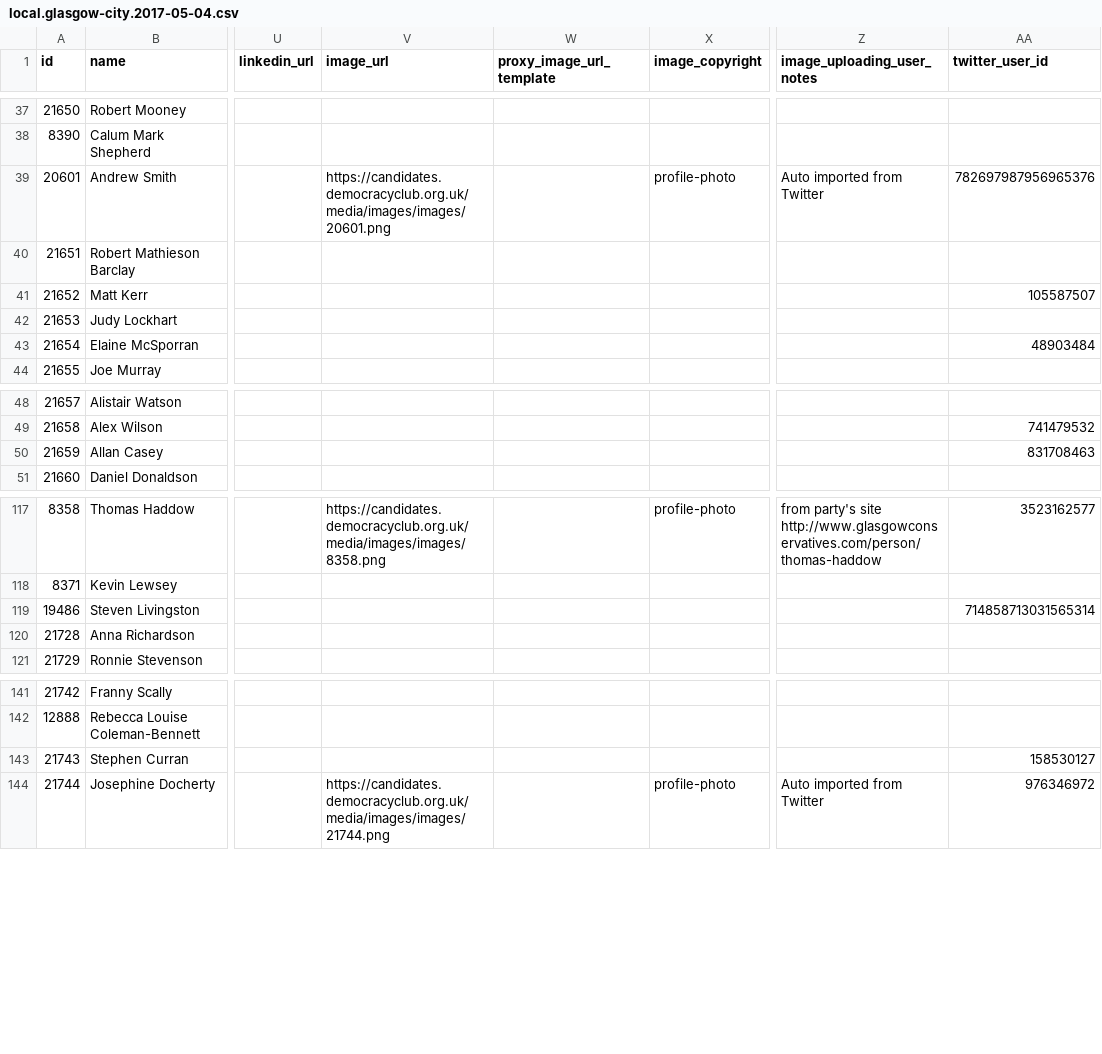
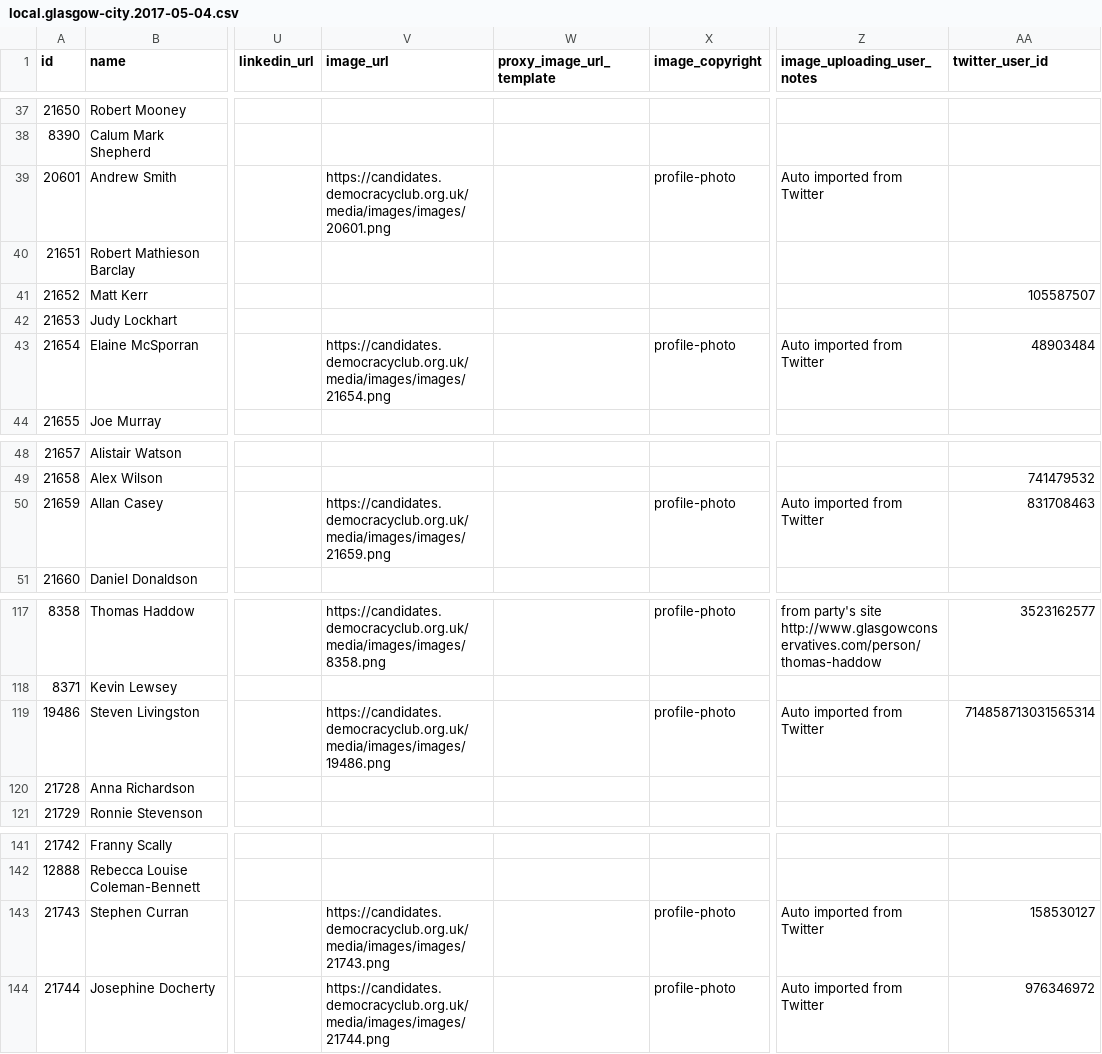
Before and after one commit to gerrymulvenna/council17, a CSV file: scripts/local.glasgow-city.2017-05-04.csv, drawn as a sheet; only a part is shown, gaps mark what is left out; the diff names each change by its address in the sheet, - before the commit and + after, or states it on an @@ line.

Commit message:
Data updates Signed-off-by: Gerry Mulvenna <git@movingwifi.com>

```diff
--- a/scripts/local.glasgow-city.2017-05-04.csv
+++ b/scripts/local.glasgow-city.2017-05-04.csv
-AA39 (twitter_user_id): 782697987956965376
+AA39 (twitter_user_id): (empty)
-V43 (image_url): (empty)
+V43 (image_url): https://candidates.democracyclub.org.uk/media/images/images/21654.png
-X43 (image_copyright): (empty)
+X43 (image_copyright): profile-photo
-Z43 (image_uploading_user_notes): (empty)
+Z43 (image_uploading_user_notes): Auto imported from Twitter
-V50 (image_url): (empty)
+V50 (image_url): https://candidates.democracyclub.org.uk/media/images/images/21659.png
-X50 (image_copyright): (empty)
+X50 (image_copyright): profile-photo
-Z50 (image_uploading_user_notes): (empty)
+Z50 (image_uploading_user_notes): Auto imported from Twitter
-V119 (image_url): (empty)
+V119 (image_url): https://candidates.democracyclub.org.uk/media/images/images/19486.png
-X119 (image_copyright): (empty)
+X119 (image_copyright): profile-photo
-Z119 (image_uploading_user_notes): (empty)
+Z119 (image_uploading_user_notes): Auto imported from Twitter
-V143 (image_url): (empty)
+V143 (image_url): https://candidates.democracyclub.org.uk/media/images/images/21743.png
-X143 (image_copyright): (empty)
+X143 (image_copyright): profile-photo
-Z143 (image_uploading_user_notes): (empty)
+Z143 (image_uploading_user_notes): Auto imported from Twitter
```
Also changed, not shown: scripts/local.argyll-and-bute.2017-05-04.csv, scripts/local.dundee-city.2017-05-04.csv, 27 other files.
